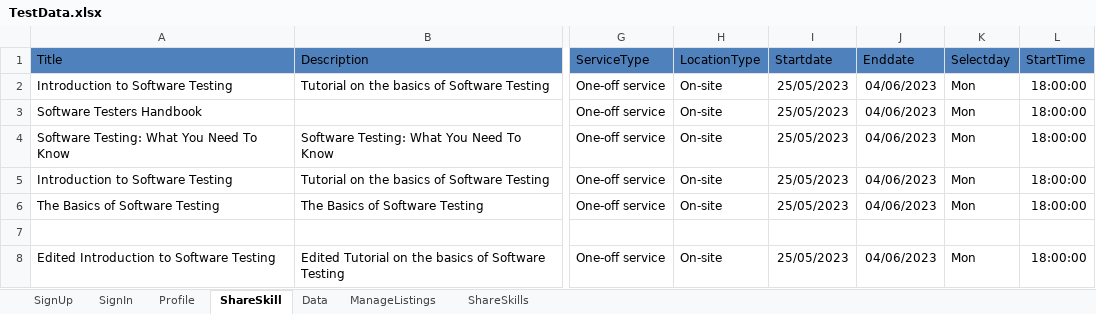
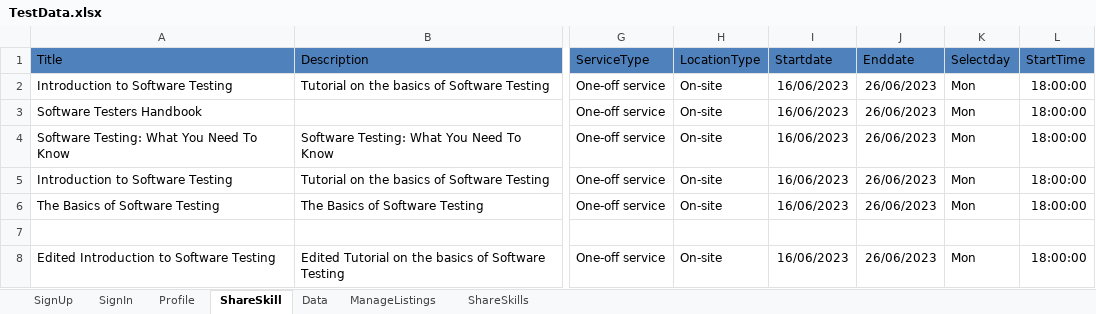
Before and after one commit to SheilaDimasuhid/Sprint3.NUnit, an Excel workbook: MarsFramework/ExcelData/TestData.xlsx, sheet ShareSkill, drawn as a sheet; only a part is shown, gaps mark what is left out; values as stored, in another font and other column widths than the file's, no borders; the diff names each change by its address in the sheet, - before the commit and + after, or states it on an @@ line.

```diff
--- a/MarsFramework/ExcelData/TestData.xlsx (sheet ShareSkill)
+++ b/MarsFramework/ExcelData/TestData.xlsx (sheet ShareSkill)
-I2:I6 (Startdate): 25/05/2023
+I2:I6 (Startdate): 16/06/2023
-J2:J6 (Enddate): 04/06/2023
+J2:J6 (Enddate): 26/06/2023
-I8 (Startdate): 25/05/2023
+I8 (Startdate): 16/06/2023
-J8 (Enddate): 04/06/2023
+J8 (Enddate): 26/06/2023
```
Also changed, not shown: sheet Profile, 11 other files.
